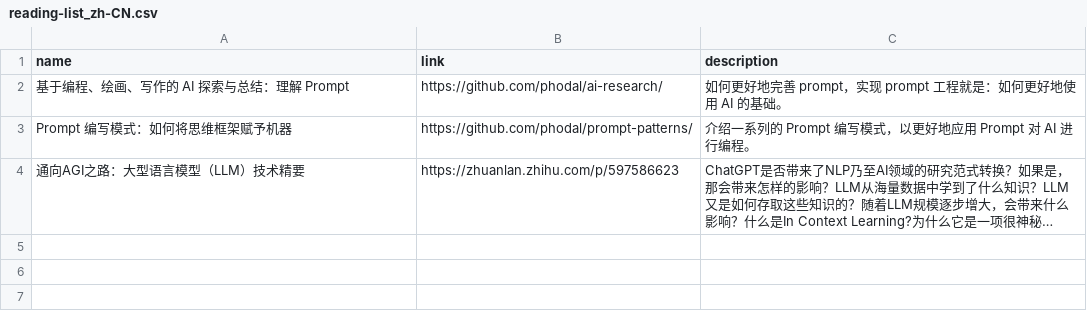
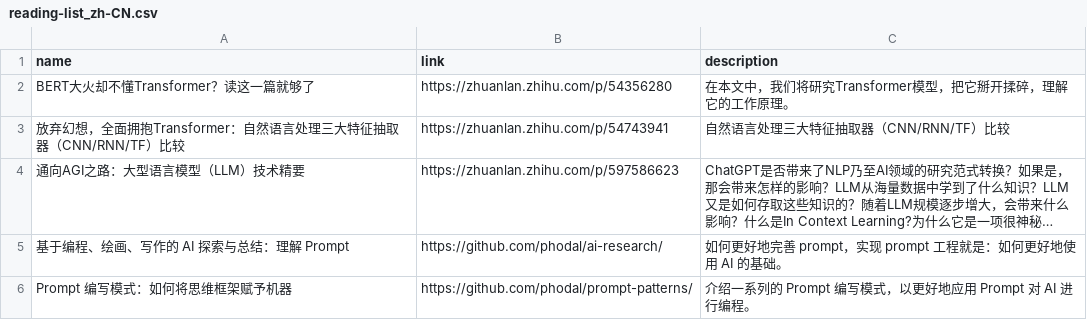
Before and after one commit to prompt-engineering/click-prompt, a CSV file: public/data/reading-list_zh-CN.csv, drawn as a sheet; long unchanged cells end in …; the diff names each change by its address in the sheet, - before the commit and + after, or states it on an @@ line.

```diff
--- a/public/data/reading-list_zh-CN.csv
+++ b/public/data/reading-list_zh-CN.csv
+row 2: BERT大火却不懂Transformer？读这一篇就够了 | https://zhuanlan.zhihu.com/p/54356280 | 在本文中，我们将研究Transformer模型，把它掰开揉碎，理解它的工作原理。
+row 3: 放弃幻想，全面拥抱Transformer：自然语言处理三大特征抽取器（CNN/RNN/TF）比较 | https://zhuanlan.zhihu.com/p/54743941 | 自然语言处理三大特征抽取器（CNN/RNN/TF）比较
```
Also changed, not shown: public/data/reading-list_en-US.csv.
